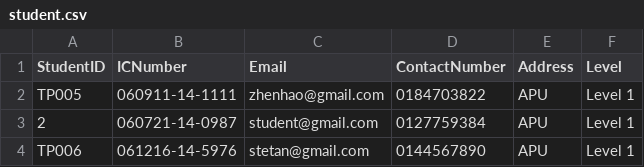
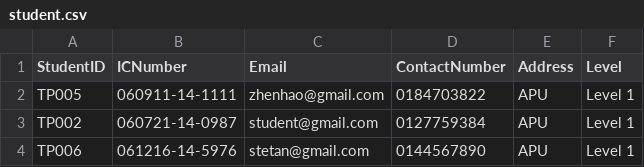
Before and after one commit to siayu18/TCMS, a CSV file: src/main/entity/student.csv, drawn as a sheet.

```diff
--- a/src/main/entity/student.csv
+++ b/src/main/entity/student.csv
@@ -2,3 +2,3 @@ StudentID,ICNumber,Email,ContactNumber,Address,Level
 "TP005","060911-14-1111","zhenhao@gmail.com","0184703822","APU","Level 1"
-2,060721-14-0987,student@gmail.com,0127759384,APU,Level 1
+"TP002","060721-14-0987","student@gmail.com","0127759384","APU","Level 1"
 "TP006","061216-14-5976","stetan@gmail.com","0144567890","APU","Level 1"
```
Also changed, not shown: src/main/entity/account.csv, src/main/entity/enrollment.csv, 3 other files.
